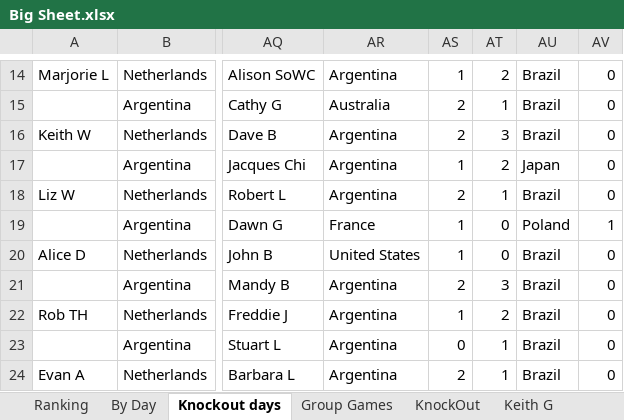
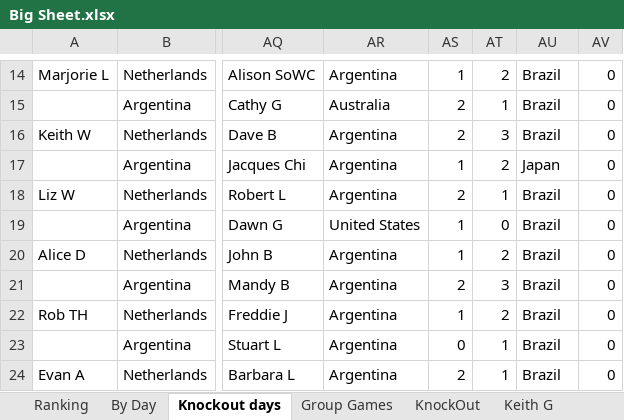
Before and after one commit to hairybloke68/FootieTake2, an Excel workbook: resources/Forms/Excel/Big Sheet.xlsx, sheet Knockout days, drawn as a sheet; only a part is shown, gaps mark what is left out; values as stored, in another font and other column widths than the file's, no cell formats; charts and pictures not drawn; the diff names each change by its address in the sheet, - before the commit and + after, or states it on an @@ line.

```diff
--- a/resources/Forms/Excel/Big Sheet.xlsx (sheet Knockout days)
+++ b/resources/Forms/Excel/Big Sheet.xlsx (sheet Knockout days)
-AR19: France
+AR19: United States
-AU19: Poland
+AU19: Brazil
-AV19: 1
+AV19: 0
-AR20: United States
+AR20: Argentina
-AT20: 0
+AT20: 2
```
Also changed, not shown: cell formats, formulas that keep their value, charts or pictures, 1 other file.
